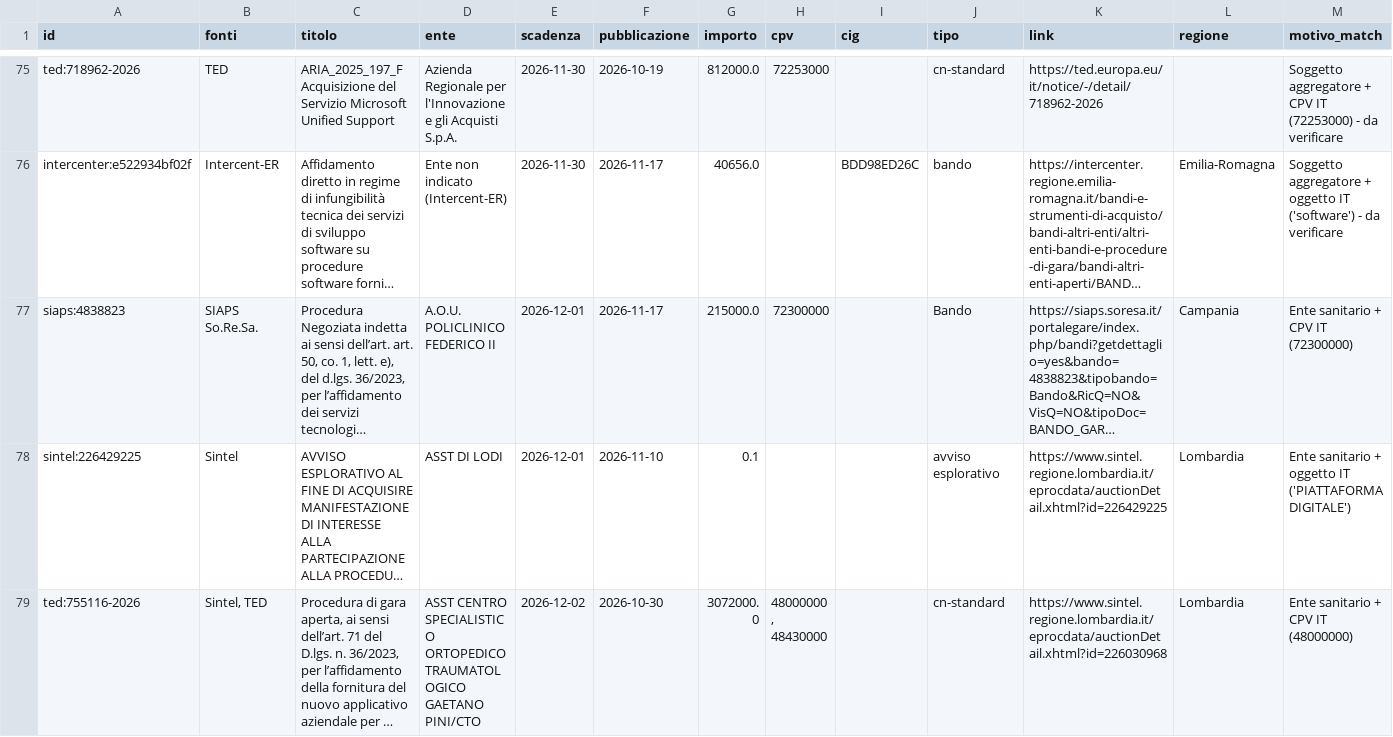
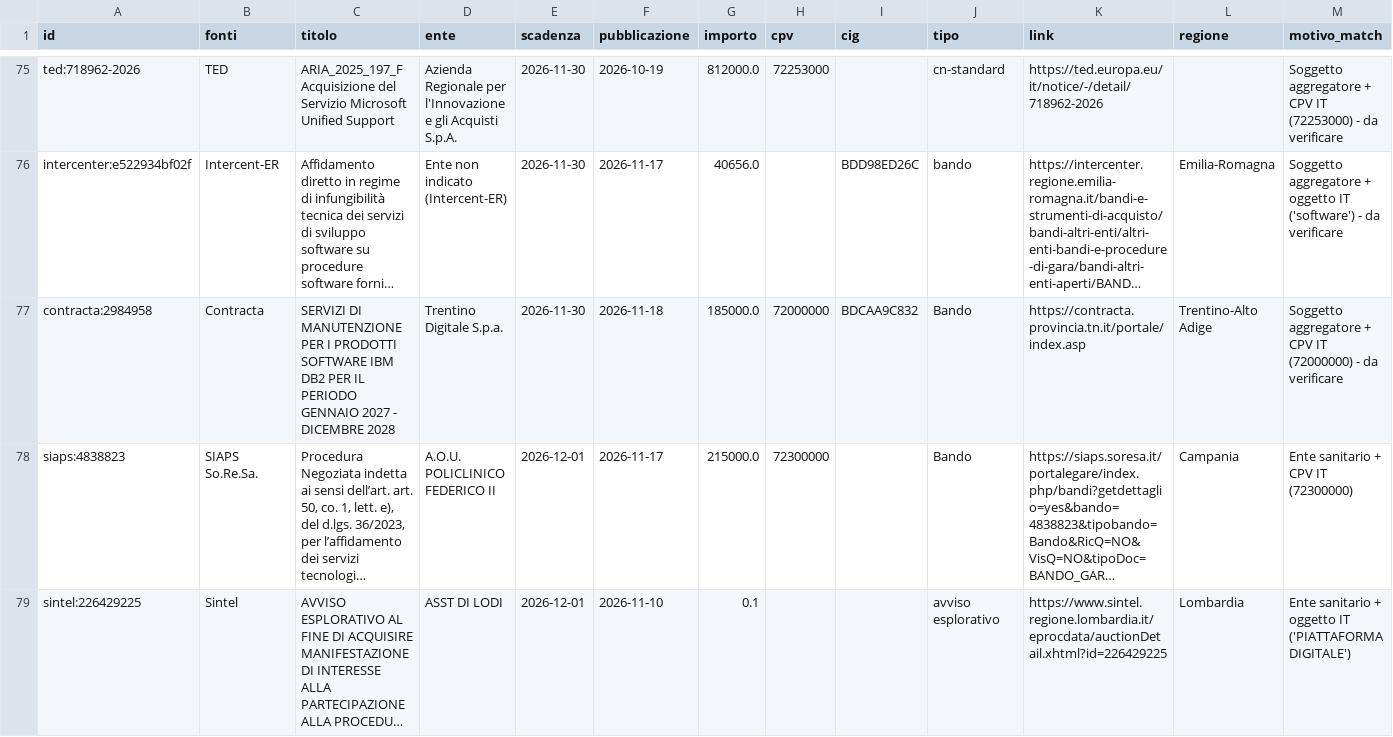
Before and after one commit to flpalmieri/scouting-bandi-sanita, a CSV file: data/opportunita.csv, drawn as a sheet; only a part is shown, gaps mark what is left out; the shorter side is filled out with more unchanged rows; long unchanged cells end in …; rows hold the shown columns only; the diff names each change by its address in the sheet, - before the commit and + after, or states it on an @@ line.

```diff
--- a/data/opportunita.csv
+++ b/data/opportunita.csv
+row 77: contracta:2984958 | Contracta | SERVIZI DI MANUTENZIONE PER I PRODOTTI SOFTWARE IBM DB2 PER IL PERIODO GENNAIO 2027 - DICEMBRE 2028 | Trentino Digitale S.p.a. | 2026-11-30 | 2026-11-18 | 185000.0 | 72000000 | BDCAA9C832 | Bando | https://contracta.provincia.tn.it/portale/index.asp | Trentino-Alto Adige | Soggetto aggregatore + CPV IT (72000000) - da verificare
```
Also changed, not shown: 37 other files.
